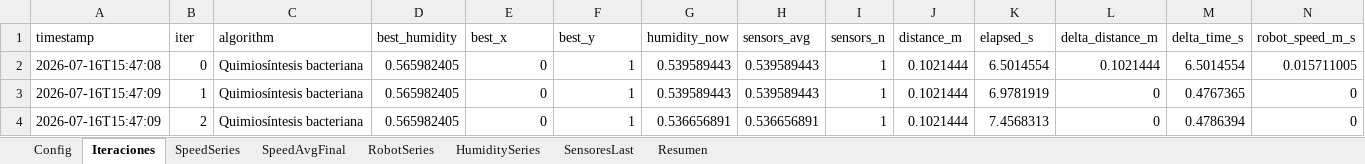
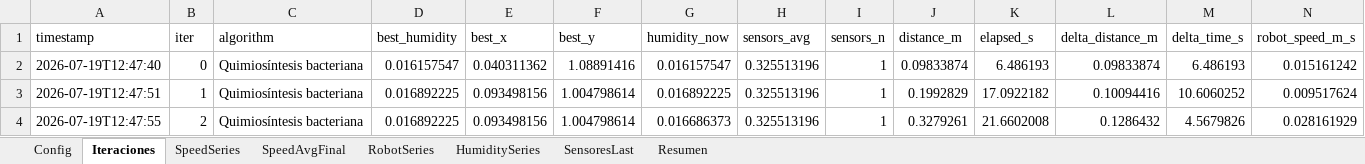
Before and after one commit to HenryHdez/Resultados_Doc, an Excel workbook: Mediciones/Quimiosintesis/L/RUN_6_L_5Modulos_6NO.xlsx, sheet Iteraciones, drawn as a sheet; only a part is shown; values as stored, in another font and other column widths than the file's, no borders; the diff covers the shown part only; the diff names each change by its address in the sheet, - before the commit and + after, or states it on an @@ line.

```diff
--- a/Mediciones/Quimiosintesis/L/RUN_6_L_5Modulos_6NO.xlsx (sheet Iteraciones)
+++ b/Mediciones/Quimiosintesis/L/RUN_6_L_5Modulos_6NO.xlsx (sheet Iteraciones)
-A2 (timestamp): 2026-07-16T15:47:08
+A2 (timestamp): 2026-07-19T12:47:40
-D2 (best_humidity): 0.565982405
+D2 (best_humidity): 0.016157547
-E2 (best_x): 0
+E2 (best_x): 0.040311362
-F2 (best_y): 1
+F2 (best_y): 1.08891416
-G2 (humidity_now): 0.539589443
+G2 (humidity_now): 0.016157547
-H2:H3 (sensors_avg): 0.539589443
+H2:H3 (sensors_avg): 0.325513196
-J2 (distance_m): 0.1021444
+J2 (distance_m): 0.09833874
-K2 (elapsed_s): 6.5014554
+K2 (elapsed_s): 6.486193
-L2 (delta_distance_m): 0.1021444
+L2 (delta_distance_m): 0.09833874
-M2 (delta_time_s): 6.5014554
+M2 (delta_time_s): 6.486193
-N2 (robot_speed_m_s): 0.015711005
+N2 (robot_speed_m_s): 0.015161242
-A3 (timestamp): 2026-07-16T15:47:09
+A3 (timestamp): 2026-07-19T12:47:51
-D3:D4 (best_humidity): 0.565982405
+D3:D4 (best_humidity): 0.016892225
-E3:E4 (best_x): 0
+E3:E4 (best_x): 0.093498156
-F3:F4 (best_y): 1
+F3:F4 (best_y): 1.004798614
-G3 (humidity_now): 0.539589443
+G3 (humidity_now): 0.016892225
-J3 (distance_m): 0.1021444
+J3 (distance_m): 0.1992829
-K3 (elapsed_s): 6.9781919
+K3 (elapsed_s): 17.0922182
-L3 (delta_distance_m): 0
+L3 (delta_distance_m): 0.10094416
-M3 (delta_time_s): 0.4767365
+M3 (delta_time_s): 10.6060252
-N3 (robot_speed_m_s): 0
+N3 (robot_speed_m_s): 0.009517624
-A4 (timestamp): 2026-07-16T15:47:09
+A4 (timestamp): 2026-07-19T12:47:55
-G4 (humidity_now): 0.536656891
+G4 (humidity_now): 0.016686373
-H4 (sensors_avg): 0.536656891
+H4 (sensors_avg): 0.325513196
-J4 (distance_m): 0.1021444
+J4 (distance_m): 0.3279261
-K4 (elapsed_s): 7.4568313
+K4 (elapsed_s): 21.6602008
-L4 (delta_distance_m): 0
+L4 (delta_distance_m): 0.1286432
-M4 (delta_time_s): 0.4786394
+M4 (delta_time_s): 4.5679826
-N4 (robot_speed_m_s): 0
+N4 (robot_speed_m_s): 0.028161929
```
Also changed, not shown: 2 added rows and 1265 edited cells elsewhere in this sheet, sheet SpeedSeries, sheet HumiditySeries, sheet RobotSeries, sheet Resumen, sheet SensoresLast, sheet SpeedAvgFinal, 1 more sheet, Mediciones/Quimiosintesis/L/RUN_1_L_5Modulos_6NO.xlsx, Mediciones/Quimiosintesis/Serpiente/RUN_1_Serpiente_5Modulos_2NO.xlsx, 32 other files.
